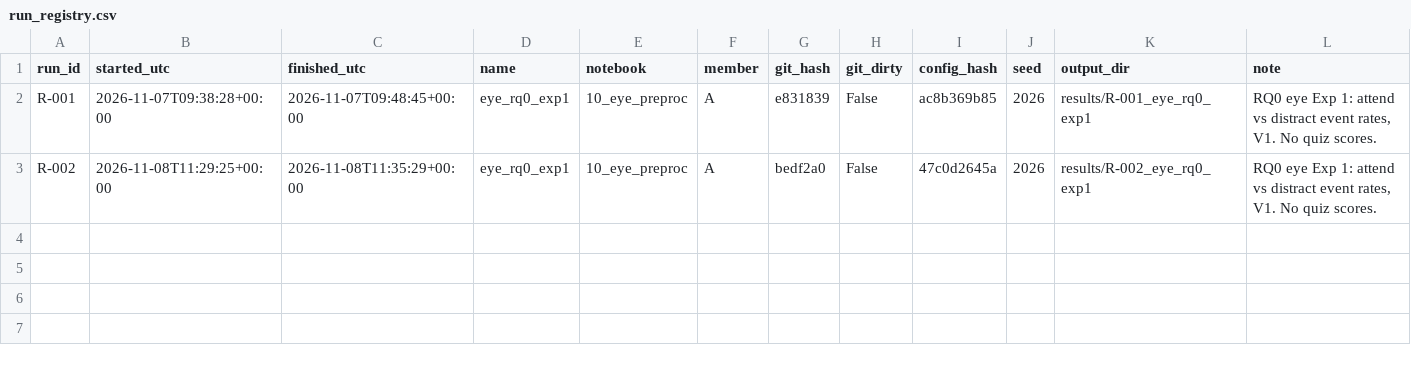
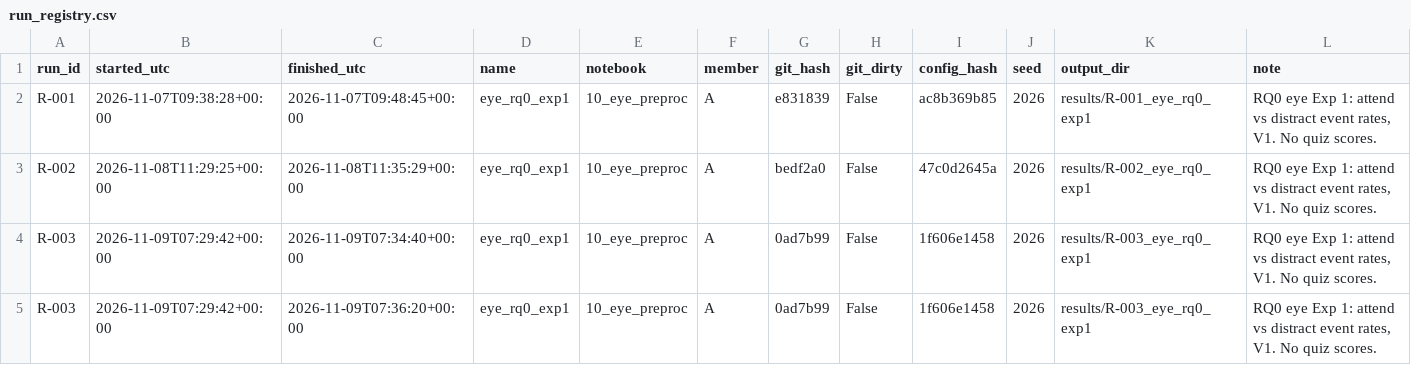
Before and after one commit to pbhatt0022/bbbd_mml, a CSV file: docs/run_registry.csv, drawn as a sheet.

Commit message:
R-003: RQ0 eye Exp 1, attend vs distract

```diff
--- a/docs/run_registry.csv
+++ b/docs/run_registry.csv
@@ -3 +3,3 @@ R-001,2026-11-07T09:38:28+00:00,2026-11-07T09:48:45+00:00,eye_rq0_exp1,10_eye_pr
 R-002,2026-11-08T11:29:25+00:00,2026-11-08T11:35:29+00:00,eye_rq0_exp1,10_eye_preproc,A,bedf2a0,False,47c0d2645a,2026,results/R-002_eye_rq0_exp1,"RQ0 eye Exp 1: attend vs distract event rates, V1. No quiz scores."
+R-003,2026-11-09T07:29:42+00:00,2026-11-09T07:34:40+00:00,eye_rq0_exp1,10_eye_preproc,A,0ad7b99,False,1f606e1458,2026,results/R-003_eye_rq0_exp1,"RQ0 eye Exp 1: attend vs distract event rates, V1. No quiz scores."
+R-003,2026-11-09T07:29:42+00:00,2026-11-09T07:36:20+00:00,eye_rq0_exp1,10_eye_preproc,A,0ad7b99,False,1f606e1458,2026,results/R-003_eye_rq0_exp1,"RQ0 eye Exp 1: attend vs distract event rates, V1. No quiz scores."
```
Also changed, not shown: 4 other files.
